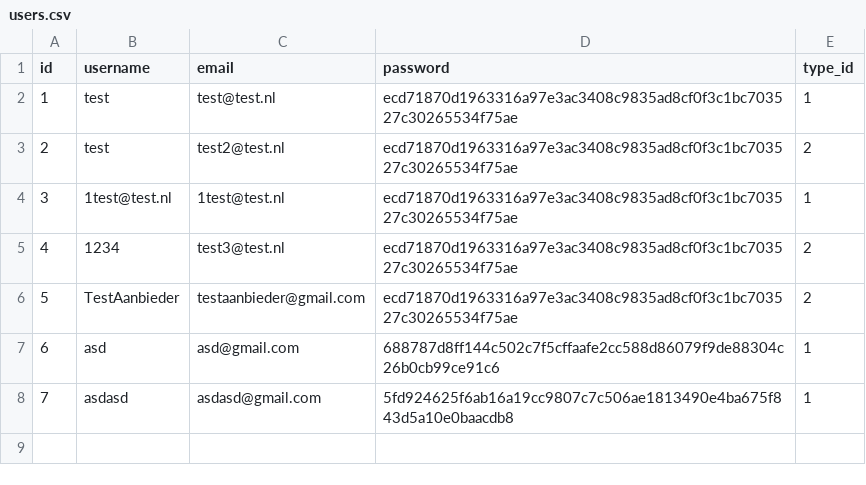
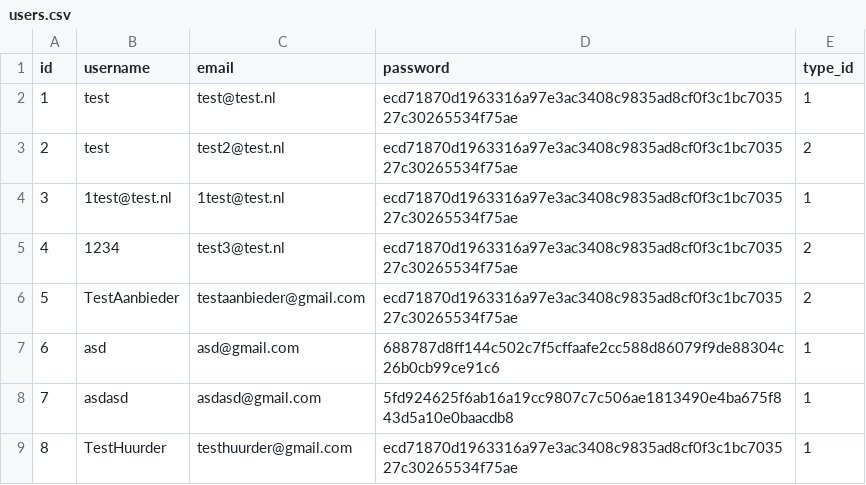
Before and after one commit to JobStoker/Miniproject-Groep3, a CSV file: PROG/Thuisbioscoop/db/users.csv, drawn as a sheet.

```diff
--- a/PROG/Thuisbioscoop/db/users.csv
+++ b/PROG/Thuisbioscoop/db/users.csv
@@ -8 +8,2 @@ id;username;email;password;type_id
 7;asdasd;asdasd@gmail.com;5fd924625f6ab16a19cc9807c7c506ae1813490e4ba675f843d5a10e0baacdb8;1
+8;TestHuurder;testhuurder@gmail.com;ecd71870d1963316a97e3ac3408c9835ad8cf0f3c1bc703527c30265534f75ae;1
```
Also changed, not shown: PROG/Thuisbioscoop/db/provider_list.csv, PROG/Thuisbioscoop/db/user_accounts.csv.
